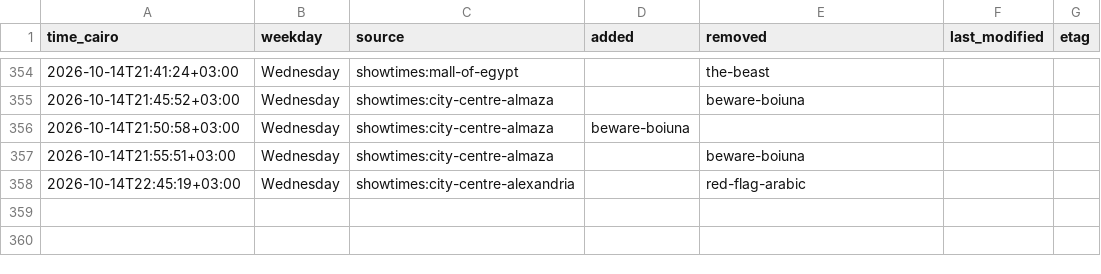
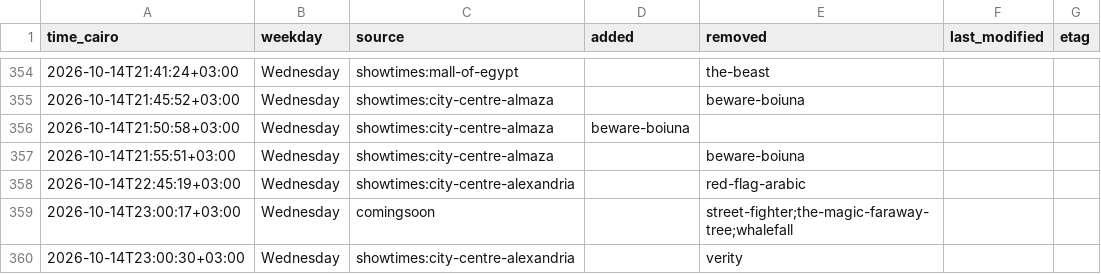
Before and after one commit to Hitari311/vox-watcher, a CSV file: vox_data/changes.csv, drawn as a sheet; only a part is shown, gaps mark what is left out; the diff names each change by its address in the sheet, - before the commit and + after, or states it on an @@ line.

```diff
--- a/vox_data/changes.csv
+++ b/vox_data/changes.csv
+row 359: 2026-10-14T23:00:17+03:00 | Wednesday | comingsoon |  | street-fighter;the-magic-faraway-tree;whalefall
+row 360: 2026-10-14T23:00:30+03:00 | Wednesday | showtimes:city-centre-alexandria |  | verity
```
Also changed, not shown: 1 other file.
